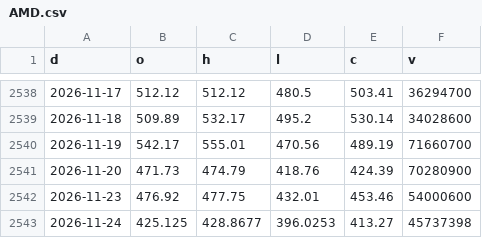
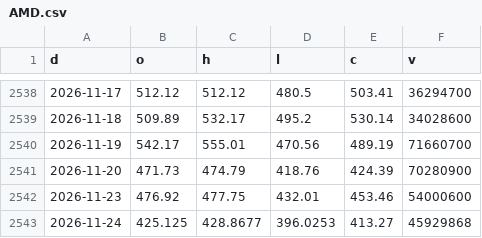
Before and after one commit to North7/morningbell, a CSV file: data/hist/AMD.csv, drawn as a sheet; only a part is shown, gaps mark what is left out.

```diff
--- a/data/hist/AMD.csv
+++ b/data/hist/AMD.csv
@@ -2542,2 +2542,2 @@ d,o,h,l,c,v
 2026-11-23,476.92,477.75,432.01,453.46,54000600
-2026-11-24,425.125,428.8677,396.0253,413.27,45737398
+2026-11-24,425.125,428.8677,396.0253,413.27,45929868
```
Also changed, not shown: data/hist/AAPL.csv, data/hist/AMZN.csv, 38 other files.
